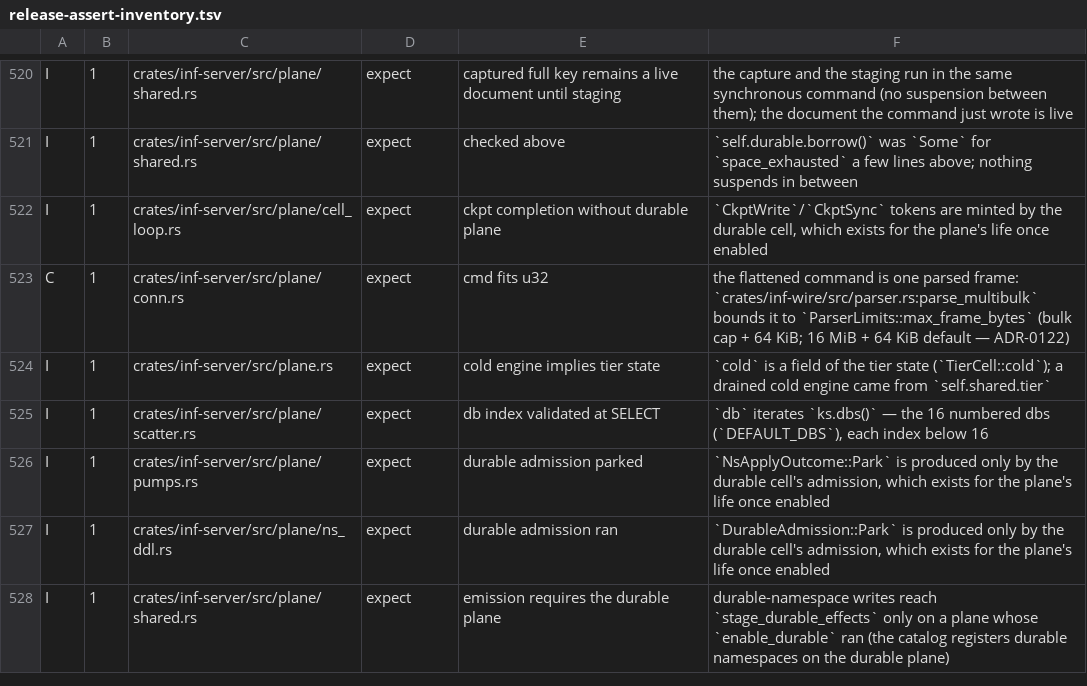
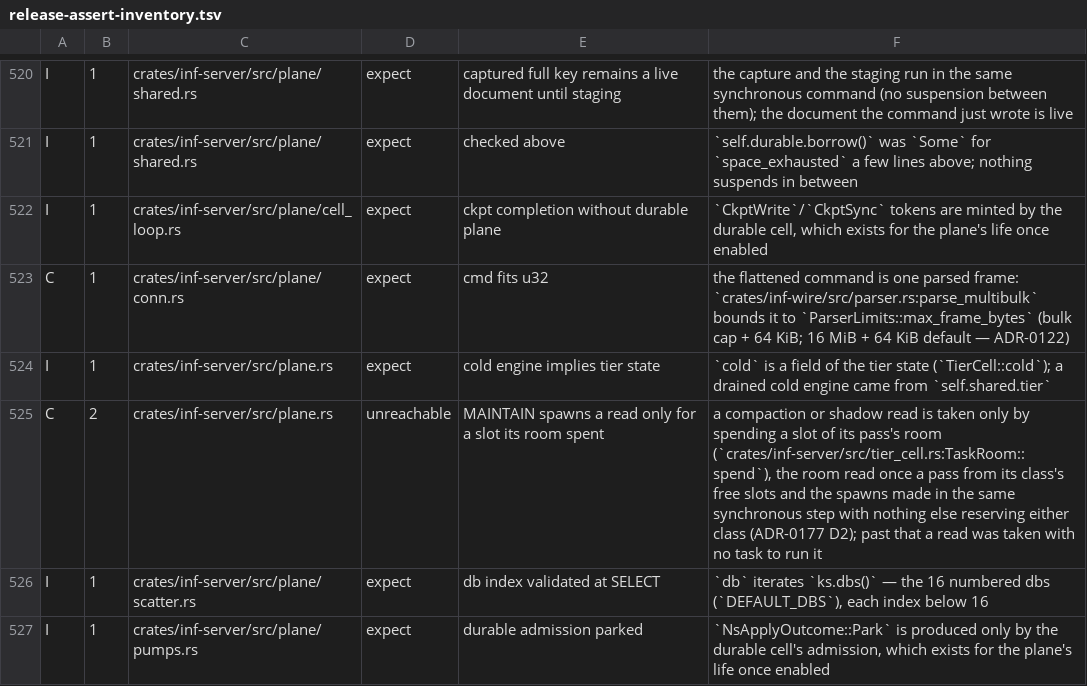
Before and after one commit to kevincaicedo/infinitydb, a TSV file: docs/release-assert-inventory.tsv, drawn as a sheet; only a part is shown, gaps mark what is left out; the shorter side is filled out with more unchanged rows; the diff names each change by its address in the sheet, - before the commit and + after, or states it on an @@ line.

Commit message:
plane: MAINTAIN counts a paced namespace at its class's room

```diff
--- a/docs/release-assert-inventory.tsv
+++ b/docs/release-assert-inventory.tsv
+row 525: C | 2 | crates/inf-server/src/plane.rs | unreachable | MAINTAIN spawns a read only for a slot its room spent | a compaction or shadow read is taken only by spending a slot of its pass's room (`crates/inf-server/src/tier_cell.rs:TaskRoom::spend`), the room read once a pass from its class's free slots and the spawns made in the same synchronous step with nothing else reserving either class (ADR-0177 D2); past that a read was taken with no task to run it
```
Also changed, not shown: 9 other files.
